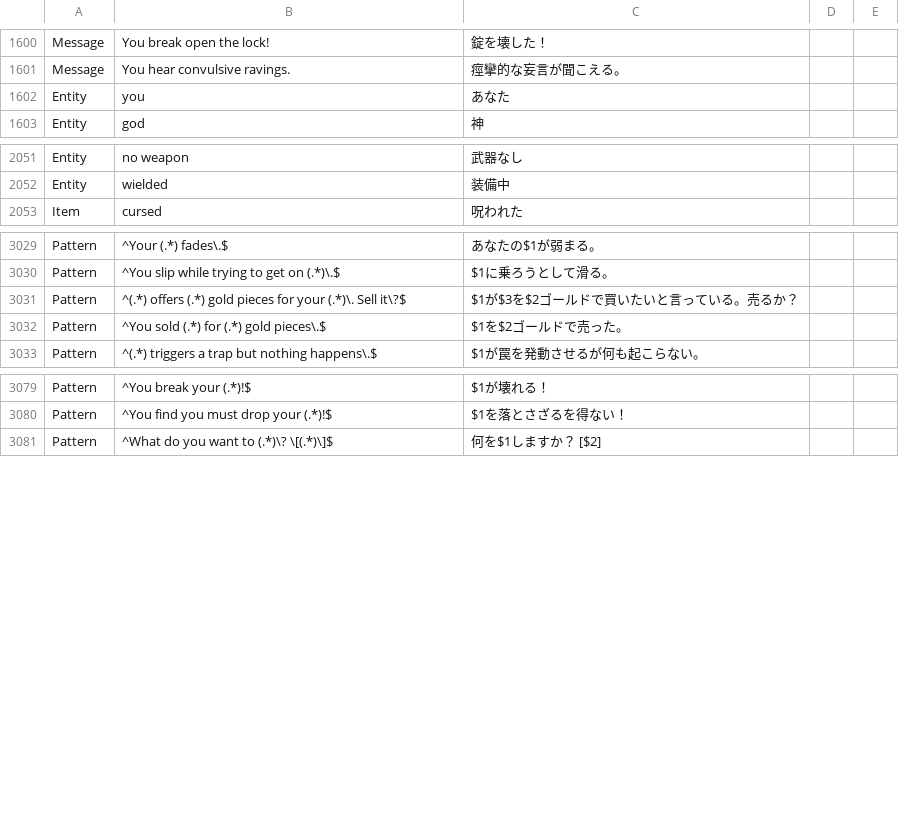
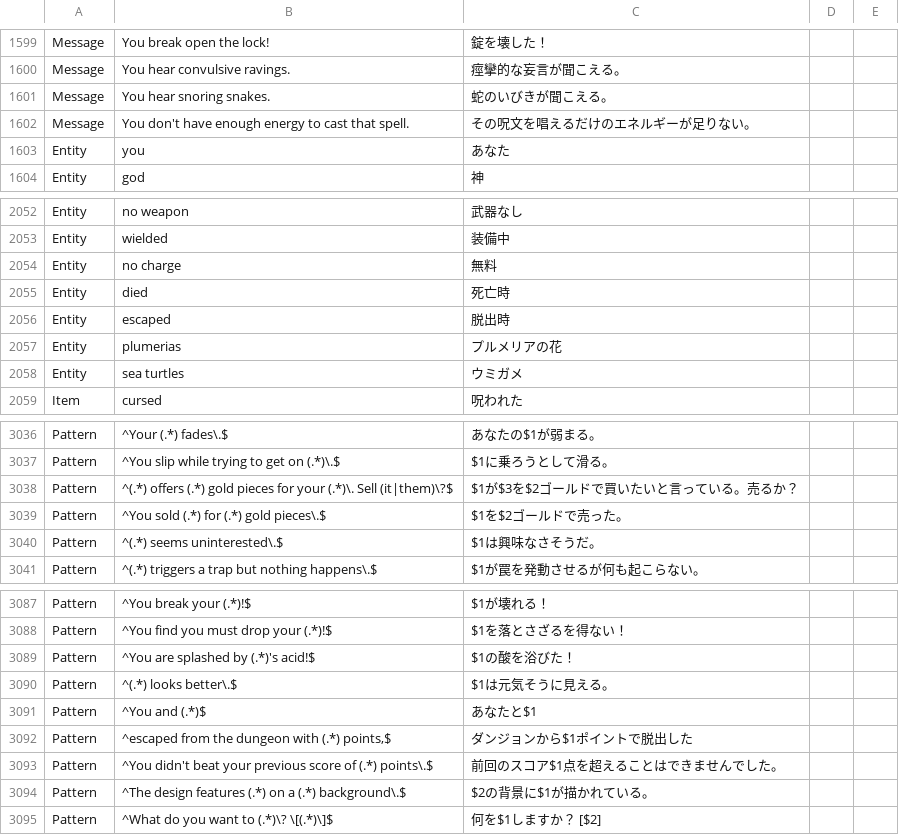
Before and after one commit to e3sh/Nethack-wasm-webUI, a CSV file: dictionary.csv, drawn as a sheet; only a part is shown, gaps mark what is left out; the diff covers the shown part only.

```diff
--- a/dictionary.csv
+++ b/dictionary.csv
@@ -1601,2 +1600,4 @@ Message,You break open the lock!,錠を壊した！,,
 Message,You hear convulsive ravings.,痙攣的な妄言が聞こえる。,,
+Message,You hear snoring snakes.,蛇のいびきが聞こえる。,,
+Message,You don't have enough energy to cast that spell.,その呪文を唱えるだけのエネルギーが足りない。,,
 Entity,you,あなた,,
@@ -2052,2 +2053,7 @@ Entity,no weapon,武器なし,,
 Entity,wielded,装備中,,
+Entity,no charge,無料,,
+Entity,died,死亡時,,
+Entity,escaped,脱出時,,
+Entity,plumerias,プルメリアの花,,
+Entity,sea turtles,ウミガメ,,
 Item,cursed,呪われた,,
@@ -3030,4 +3037,5 @@ Pattern,^Your (.*) fades\.$,あなたの$1が弱まる。,,
 Pattern,^You slip while trying to get on (.*)\.$,$1に乗ろうとして滑る。,,
-Pattern,^(.*) offers (.*) gold pieces for your (.*)\.  Sell it\?$,$1が$3を$2ゴールドで買いたいと言っている。売るか？,,
+Pattern,^(.*) offers (.*) gold pieces for your (.*)\.  Sell (it|them)\?$,$1が$3を$2ゴールドで買いたいと言っている。売るか？,,
 Pattern,^You sold (.*) for (.*) gold pieces\.$,$1を$2ゴールドで売った。,,
+Pattern,^(.*) seems uninterested\.$,$1は興味なさそうだ。,,
 Pattern,^(.*) triggers a trap but nothing happens\.$,$1が罠を発動させるが何も起こらない。,,
@@ -3080,2 +3088,8 @@ Pattern,^You break your (.*)!$,$1が壊れる！,,
 Pattern,^You find you must drop your (.*)!$,$1を落とさざるを得ない！,,
+Pattern,^You are splashed by (.*)'s acid!$,$1の酸を浴びた！,,
+Pattern,^(.*) looks better\.$,$1は元気そうに見える。,,
+Pattern,^You and (.*)$,あなたと$1,,
+Pattern,"^escaped from the dungeon with (.*) points,$",ダンジョンから$1ポイントで脱出した,,
+Pattern,^You didn't beat your previous score of (.*) points\.$,前回のスコア$1点を超えることはできませんでした。,,
+Pattern,^The design features (.*) on a (.*) background\.$,$2の背景に$1が描かれている。,,
 Pattern,^What do you want to (.*)\? \[(.*)\]$,何を$1しますか？ [$2],,
```
Also changed, not shown: 1 added row, 1 removed row and 2 edited cells elsewhere in this file, 2 other files.
